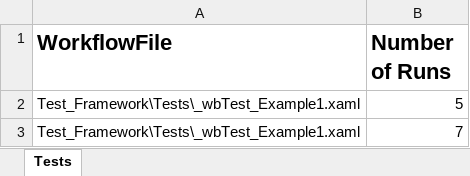
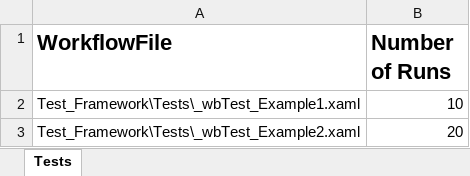
Before and after one commit to mihhdu/Enhanced-REFramework, an Excel workbook: Test_Framework/_Tests.xlsx, sheet Tests, drawn as a sheet; values as stored, in another font and other column widths than the file's, no borders; removed rows and columns are numbered as before the commit, all else as after; the diff names each change by its address in the sheet, - before the commit and + after, or states it on an @@ line.

Commit message:
Implemented feature: Test Framework now also provides statistics of test runs.

```diff
--- a/Test_Framework/_Tests.xlsx (sheet Tests)
+++ b/Test_Framework/_Tests.xlsx (sheet Tests)
-B2 (Number of Runs): 5
+B2 (Number of Runs): 10
-row 3: Test_Framework\Tests\_wbTest_Example1.xaml | 7
+row 3: Test_Framework\Tests\_wbTest_Example2.xaml | 20
```
Also changed, not shown: 9 other files.
